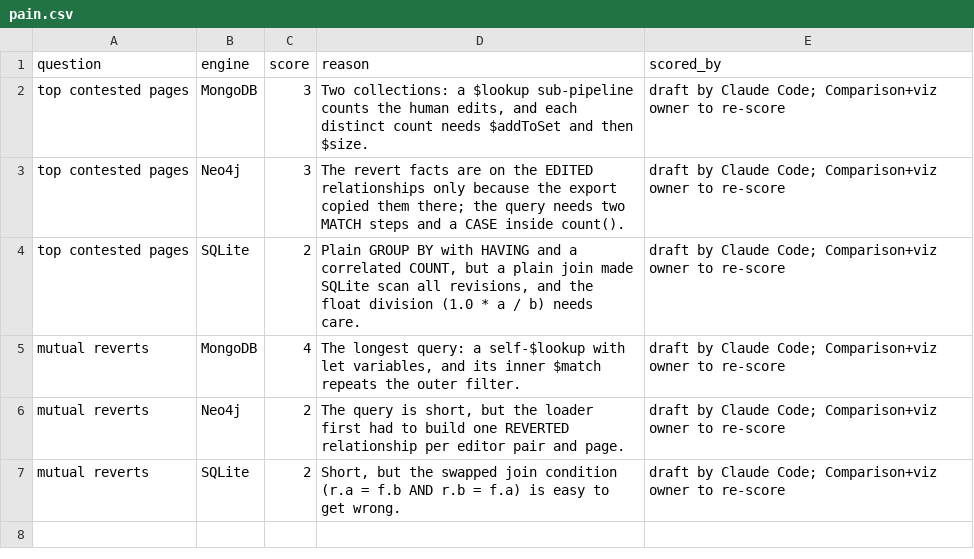
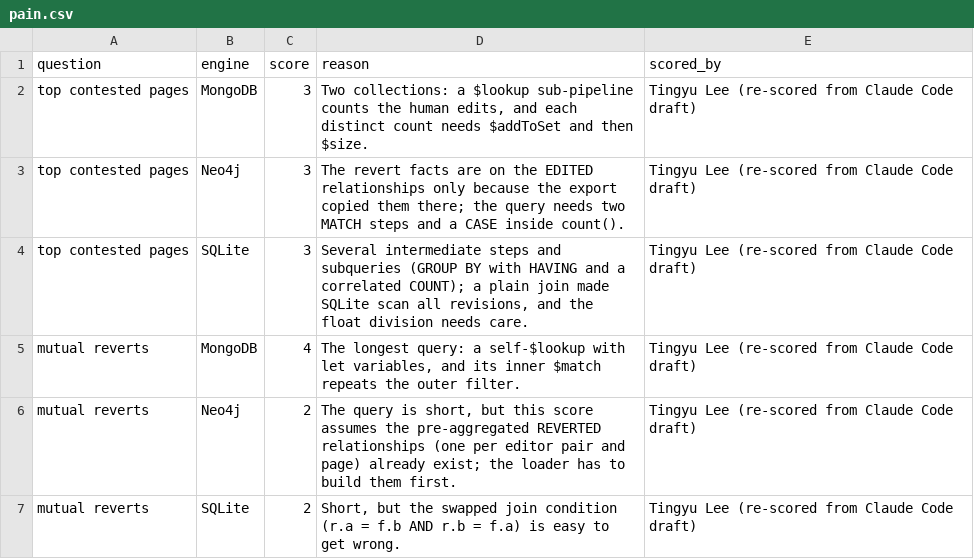
Before and after one commit to scottn66/truth-lag, a CSV file: ec-hw2/comparison/pain.csv, drawn as a sheet.

Commit message:
Update pain.csv with new scores and reasons

```diff
--- a/ec-hw2/comparison/pain.csv
+++ b/ec-hw2/comparison/pain.csv
@@ -1,7 +1,7 @@
 question,engine,score,reason,scored_by
-top contested pages,MongoDB,3,"Two collections: a $lookup sub-pipeline counts the human edits, and each distinct count needs $addToSet and then $size.","draft by Claude Code; Comparison+viz owner to re-score"
-top contested pages,Neo4j,3,"The revert facts are on the EDITED relationships only because the export copied them there; the query needs two MATCH steps and a CASE inside count().","draft by Claude Code; Comparison+viz owner to re-score"
-top contested pages,SQLite,2,"Plain GROUP BY with HAVING and a correlated COUNT, but a plain join made SQLite scan all revisions, and the float division (1.0 * a / b) needs care.","draft by Claude Code; Comparison+viz owner to re-score"
-mutual reverts,MongoDB,4,"The longest query: a self-$lookup with let variables, and its inner $match repeats the outer filter.","draft by Claude Code; Comparison+viz owner to re-score"
-mutual reverts,Neo4j,2,"The query is short, but the loader first had to build one REVERTED relationship per editor pair and page.","draft by Claude Code; Comparison+viz owner to re-score"
-mutual reverts,SQLite,2,"Short, but the swapped join condition (r.a = f.b AND r.b = f.a) is easy to get wrong.","draft by Claude Code; Comparison+viz owner to re-score"
+top contested pages,MongoDB,3,"Two collections: a $lookup sub-pipeline counts the human edits, and each distinct count needs $addToSet and then $size.","Tingyu Lee (re-scored from Claude Code draft)"
+top contested pages,Neo4j,3,"The revert facts are on the EDITED relationships only because the export copied them there; the query needs two MATCH steps and a CASE inside count().","Tingyu Lee (re-scored from Claude Code draft)"
+top contested pages,SQLite,3,"Several intermediate steps and subqueries (GROUP BY with HAVING and a correlated COUNT); a plain join made SQLite scan all revisions, and the float division needs care.","Tingyu Lee (re-scored from Claude Code draft)"
+mutual reverts,MongoDB,4,"The longest query: a self-$lookup with let variables, and its inner $match repeats the outer filter.","Tingyu Lee (re-scored from Claude Code draft)"
+mutual reverts,Neo4j,2,"The query is short, but this score assumes the pre-aggregated REVERTED relationships (one per editor pair and page) already exist; the loader has to build them first.","Tingyu Lee (re-scored from Claude Code draft)"
+mutual reverts,SQLite,2,"Short, but the swapped join condition (r.a = f.b AND r.b = f.a) is easy to get wrong.","Tingyu Lee (re-scored from Claude Code draft)"
```
